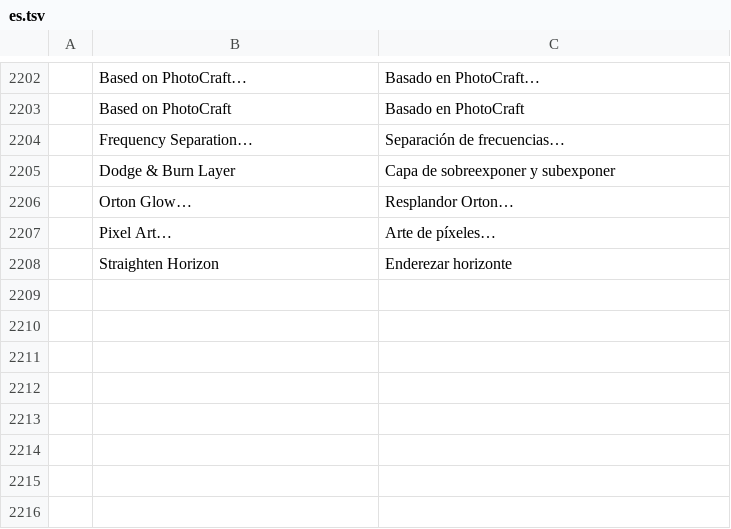
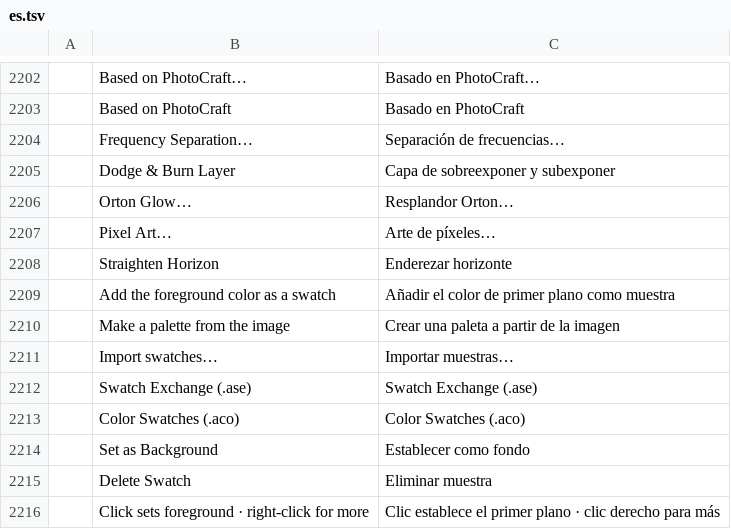
Before and after one commit to game7ballJT/pixelwright, a TSV file: crates/ui-egui/src/i18n/es.tsv, drawn as a sheet; only a part is shown, gaps mark what is left out; the diff names each change by its address in the sheet, - before the commit and + after, or states it on an @@ line.

```diff
--- a/crates/ui-egui/src/i18n/es.tsv
+++ b/crates/ui-egui/src/i18n/es.tsv
+row 2209:  | Add the foreground color as a swatch | Añadir el color de primer plano como muestra
+row 2210:  | Make a palette from the image | Crear una paleta a partir de la imagen
+row 2211:  | Import swatches… | Importar muestras…
+row 2212:  | Swatch Exchange (.ase) | Swatch Exchange (.ase)
+row 2213:  | Color Swatches (.aco) | Color Swatches (.aco)
+row 2214:  | Set as Background | Establecer como fondo
+row 2215:  | Delete Swatch | Eliminar muestra
+row 2216:  | Click sets foreground · right-click for more | Clic establece el primer plano · clic derecho para más
```
Also changed, not shown: crates/ui-egui/src/i18n/fr.tsv, crates/ui-egui/src/i18n/ja.tsv, 20 other files.
